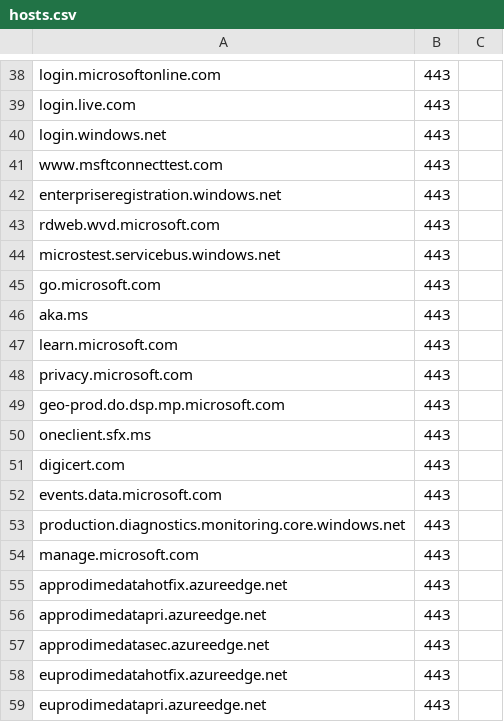
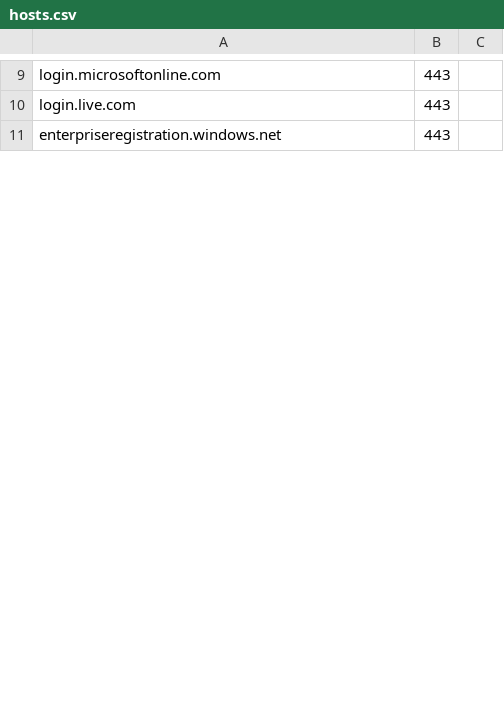
Before and after one commit to tcpdumping/w365_connectivity_test, a CSV file: hosts.csv, drawn as a sheet; only a part is shown, gaps mark what is left out; the diff covers the shown part only.

Commit message:
Update hosts.csv
Changing hostsnames to W365 only with updates

```diff
--- a/hosts.csv
+++ b/hosts.csv
@@ -40,2 +10,0 @@ login.live.com,443,
-login.windows.net,443,
-www.msftconnecttest.com,443,
@@ -43,17 +11,0 @@ enterpriseregistration.windows.net,443,
-rdweb.wvd.microsoft.com,443,
-microstest.servicebus.windows.net,443,
-go.microsoft.com,443,
-aka.ms,443,
-learn.microsoft.com,443,
-privacy.microsoft.com,443,
-geo-prod.do.dsp.mp.microsoft.com,443,
-oneclient.sfx.ms,443,
-digicert.com,443,
-events.data.microsoft.com,443,
-production.diagnostics.monitoring.core.windows.net,443,
-manage.microsoft.com,443,
-approdimedatahotfix.azureedge.net,443,
-approdimedatapri.azureedge.net,443,
-approdimedatasec.azureedge.net,443,
-euprodimedatahotfix.azureedge.net,443,
-euprodimedatapri.azureedge.net,443,
```
Also changed, not shown: 6 added rows, 39 removed rows, 1 moved row and 2 edited cells elsewhere in this file.
